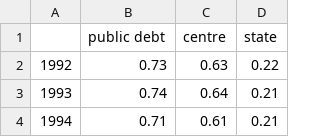
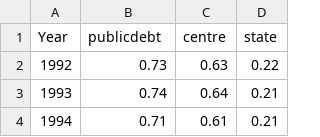
Before and after one commit to ydunga/data, a CSV file: publicdebt.csv, drawn as a sheet; only a part is shown.

Commit message:
Update publicdebt.csv

```diff
--- a/publicdebt.csv
+++ b/publicdebt.csv
@@ -1,2 +1,2 @@
-,public debt,centre,state
+Year,publicdebt,centre,state
 1992,0.73,0.63,0.22
```
